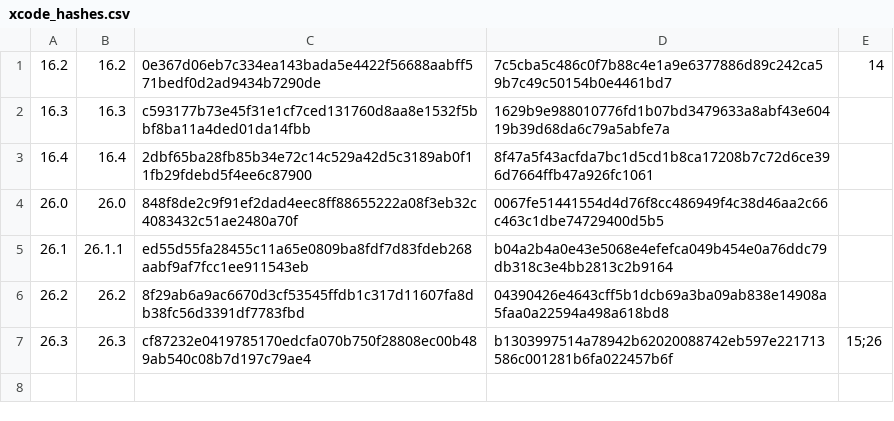
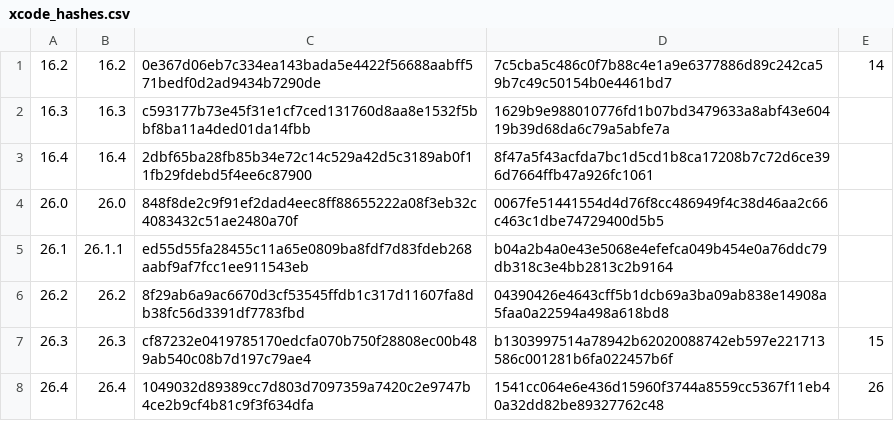
Before and after one commit to RobotLocomotion/drake-ci, a CSV file: setup/mac/xcode_hashes.csv, drawn as a sheet.

Commit message:
Add support for Xcode 26.4 (#400)

```diff
--- a/setup/mac/xcode_hashes.csv
+++ b/setup/mac/xcode_hashes.csv
@@ -6,2 +6,3 @@
 26.2,26.2,8f29ab6a9ac6670d3cf53545ffdb1c317d11607fa8db38fc56d3391df7783fbd,04390426e4643cff5b1dcb69a3ba09ab838e14908a5faa0a22594a498a618bd8,
-26.3,26.3,cf87232e0419785170edcfa070b750f28808ec00b489ab540c08b7d197c79ae4,b1303997514a78942b62020088742eb597e221713586c001281b6fa022457b6f,15;26
+26.3,26.3,cf87232e0419785170edcfa070b750f28808ec00b489ab540c08b7d197c79ae4,b1303997514a78942b62020088742eb597e221713586c001281b6fa022457b6f,15
+26.4,26.4,1049032d89389cc7d803d7097359a7420c2e9747b4ce2b9cf4b81c9f3f634dfa,1541cc064e6e436d15960f3744a8559cc5367f11eb40a32dd82be89327762c48,26
```
